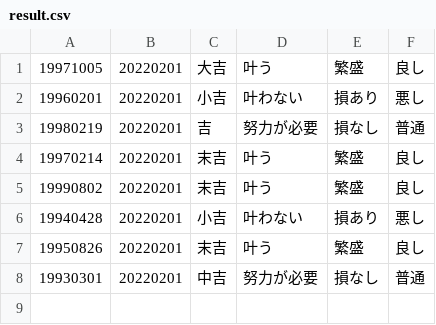
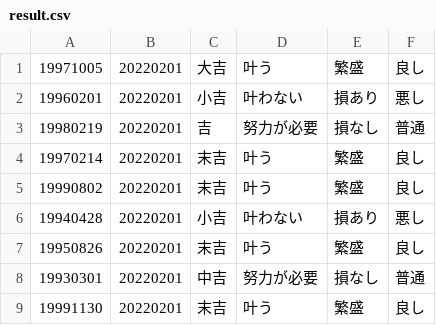
Before and after one commit to hiyony/me, a CSV file: omikuji/result.csv, drawn as a sheet; the diff names each change by its address in the sheet, - before the commit and + after, or states it on an @@ line.

```diff
--- a/omikuji/result.csv
+++ b/omikuji/result.csv
+row 9: 19991130 | 20220201 | 末吉 | 叶う | 繁盛 | 良し
```
Also changed, not shown: 6 other files.
